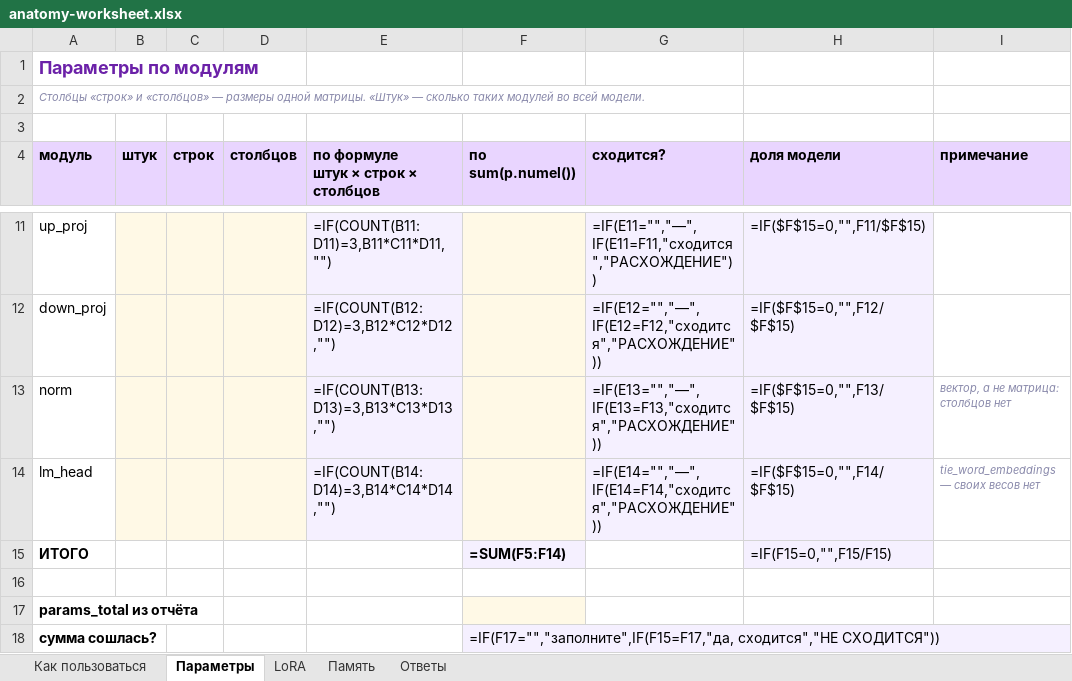
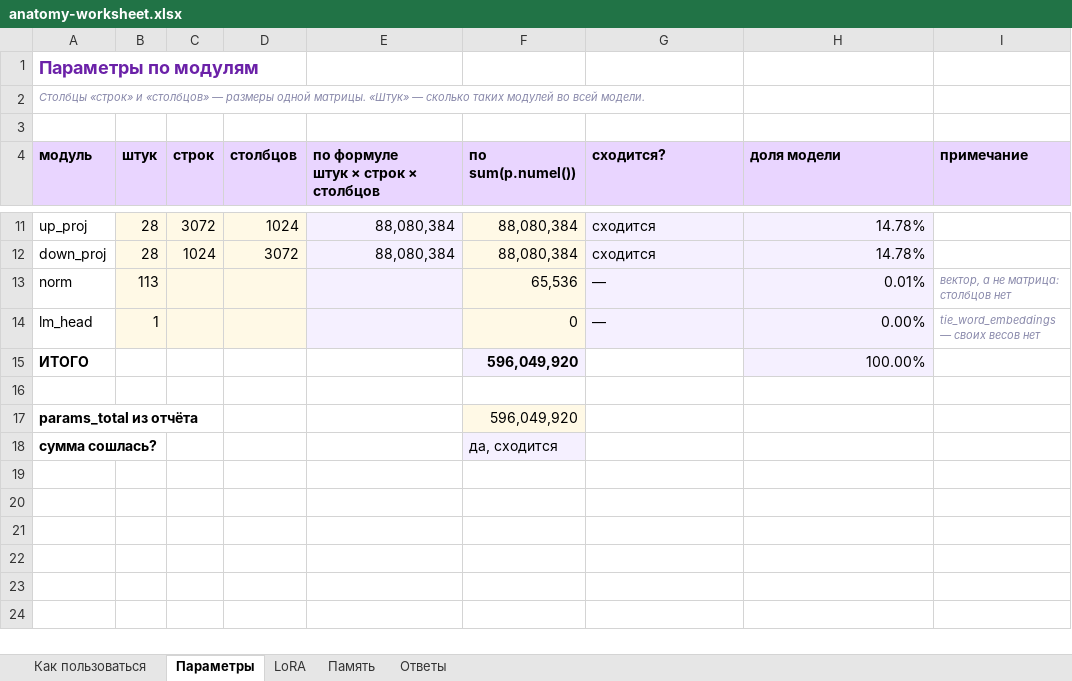
Before and after one commit to alekseevna3992/hw2_mlops, an Excel workbook: hw2-broken/anatomy-worksheet.xlsx, sheet Параметры, drawn as a sheet; only a part is shown, gaps mark what is left out; values as stored, in another font and other column widths than the file's, no borders; formulas without a stored value are shown as written; conditional formats not drawn; the diff covers the shown part only; the diff names each change by its address in the sheet, - before the commit and + after, or states it on an @@ line.

```diff
--- a/hw2-broken/anatomy-worksheet.xlsx (sheet Параметры)
+++ b/hw2-broken/anatomy-worksheet.xlsx (sheet Параметры)
-B11:B12 (штук): (empty)
+B11:B12 (штук): 28
-C11 (строк): (empty)
+C11 (строк): 3072
-D11 (столбцов): (empty)
+D11 (столбцов): 1024
-E11: =IF(COUNT(B11:D11)=3,B11*C11*D11,"")
+E11: 88,080,384
-F11:F12 (по sum(p.numel())): (empty)
+F11:F12 (по sum(p.numel())): 88,080,384
-G11 (сходится?): =IF(E11="","—",IF(E11=F11,"сходится","РАСХОЖДЕНИЕ"))
+G11 (сходится?): сходится
-H11 (доля модели): =IF($F$15=0,"",F11/$F$15)
+H11 (доля модели): 14.78%
-C12 (строк): (empty)
+C12 (строк): 1024
-D12 (столбцов): (empty)
+D12 (столбцов): 3072
-E12: =IF(COUNT(B12:D12)=3,B12*C12*D12,"")
+E12: 88,080,384
-G12 (сходится?): =IF(E12="","—",IF(E12=F12,"сходится","РАСХОЖДЕНИЕ"))
+G12 (сходится?): сходится
-H12 (доля модели): =IF($F$15=0,"",F12/$F$15)
+H12 (доля модели): 14.78%
-B13 (штук): (empty)
+B13 (штук): 113
-E13: =IF(COUNT(B13:D13)=3,B13*C13*D13,"")
+E13: (empty)
-F13 (по sum(p.numel())): (empty)
+F13 (по sum(p.numel())): 65,536
-G13 (сходится?): =IF(E13="","—",IF(E13=F13,"сходится","РАСХОЖДЕНИЕ"))
+G13 (сходится?): —
-H13 (доля модели): =IF($F$15=0,"",F13/$F$15)
+H13 (доля модели): 0.01%
-B14 (штук): (empty)
+B14 (штук): 1
-E14: =IF(COUNT(B14:D14)=3,B14*C14*D14,"")
+E14: (empty)
-F14 (по sum(p.numel())): (empty)
+F14 (по sum(p.numel())): 0
-G14 (сходится?): =IF(E14="","—",IF(E14=F14,"сходится","РАСХОЖДЕНИЕ"))
+G14 (сходится?): —
-H14 (доля модели): =IF($F$15=0,"",F14/$F$15)
+H14 (доля модели): 0.00%
-F15 (по sum(p.numel())): =SUM(F5:F14)
+F15 (по sum(p.numel())): 596,049,920
-H15 (доля модели): =IF(F15=0,"",F15/F15)
+H15 (доля модели): 100.00%
-F17 (по sum(p.numel())): (empty)
+F17 (по sum(p.numel())): 596,049,920
-F18 (по sum(p.numel())): =IF(F17="","заполните",IF(F15=F17,"да, сходится","НЕ СХОДИТСЯ"))
+F18 (по sum(p.numel())): да, сходится
```
Also changed, not shown: 42 edited cells elsewhere in this sheet, sheet LoRA, sheet Память, sheet Ответы, 6 other files.
